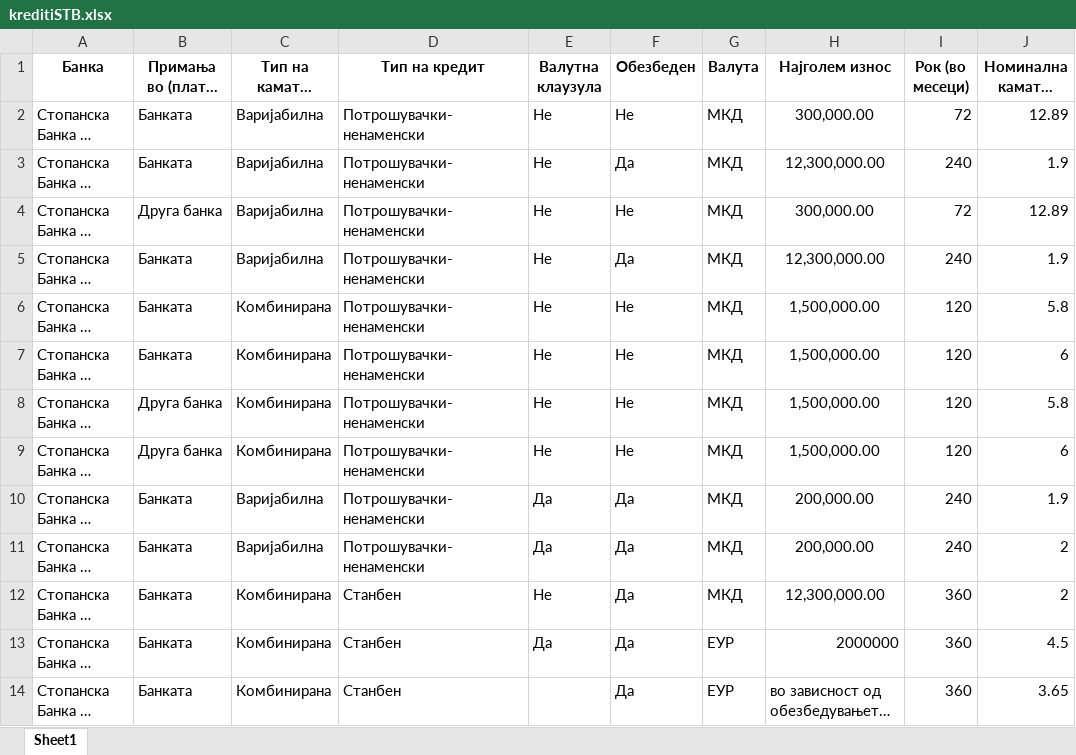
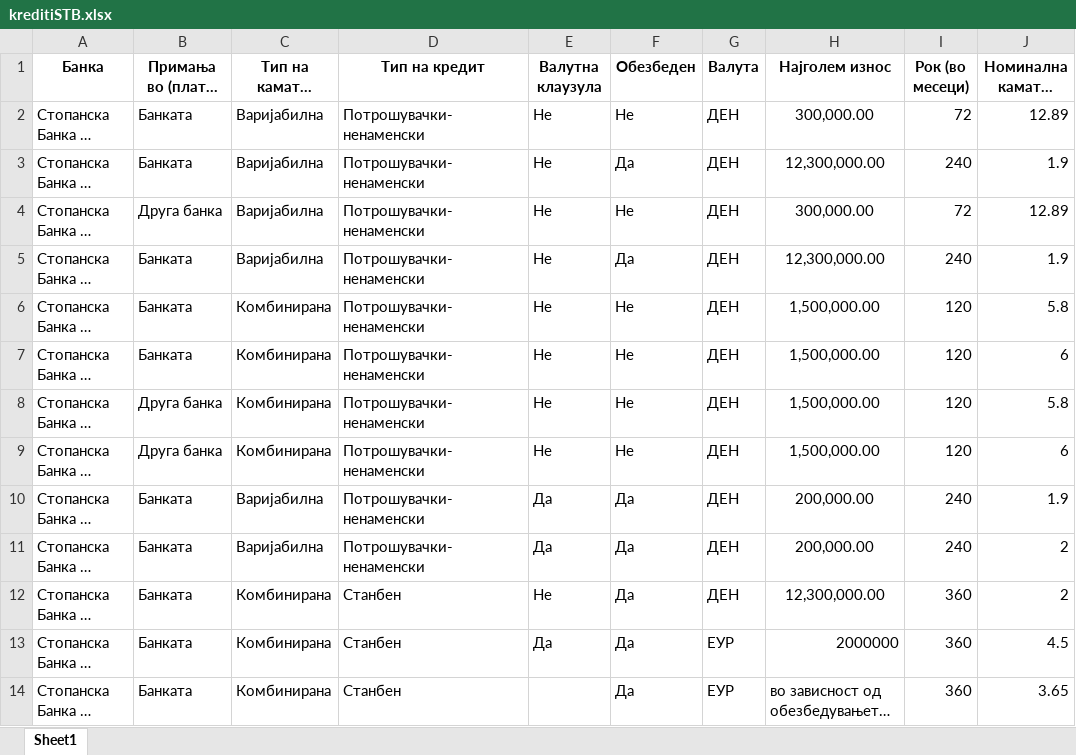
Before and after one commit to vladimirmiovski/cdtfile, an Excel workbook: kreditiSTB.xlsx, sheet Sheet1, drawn as a sheet; only a part is shown; long unchanged cells end in …; values as stored, in another font and other column widths than the file's, no borders; the diff names each change by its address in the sheet, - before the commit and + after, or states it on an @@ line.

Commit message:
Add files via upload

```diff
--- a/kreditiSTB.xlsx (sheet Sheet1)
+++ b/kreditiSTB.xlsx (sheet Sheet1)
-G2:G12 (Валута): МКД
+G2:G12 (Валута): ДЕН
```
